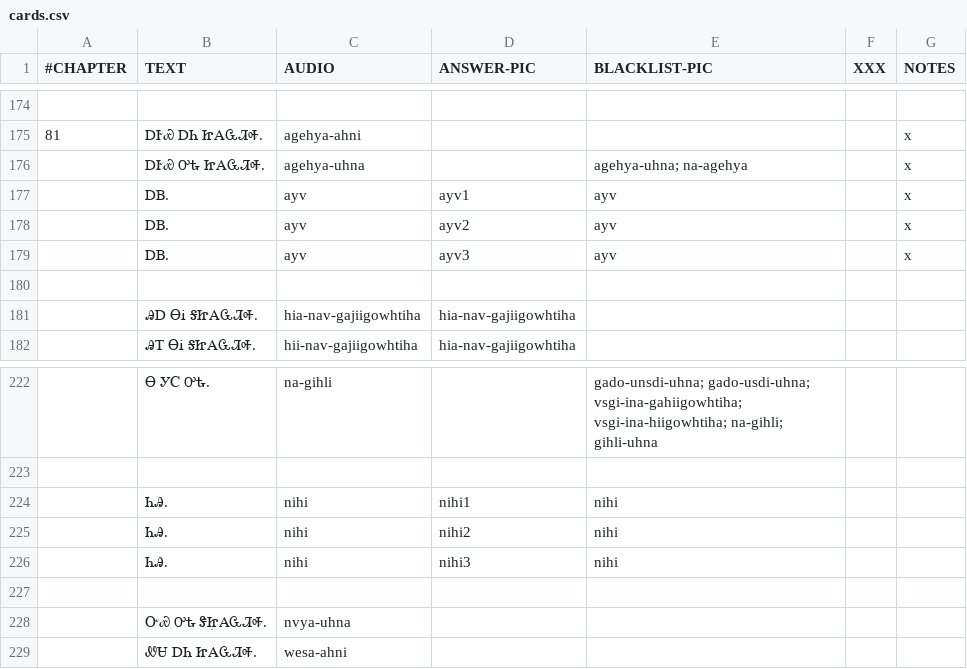
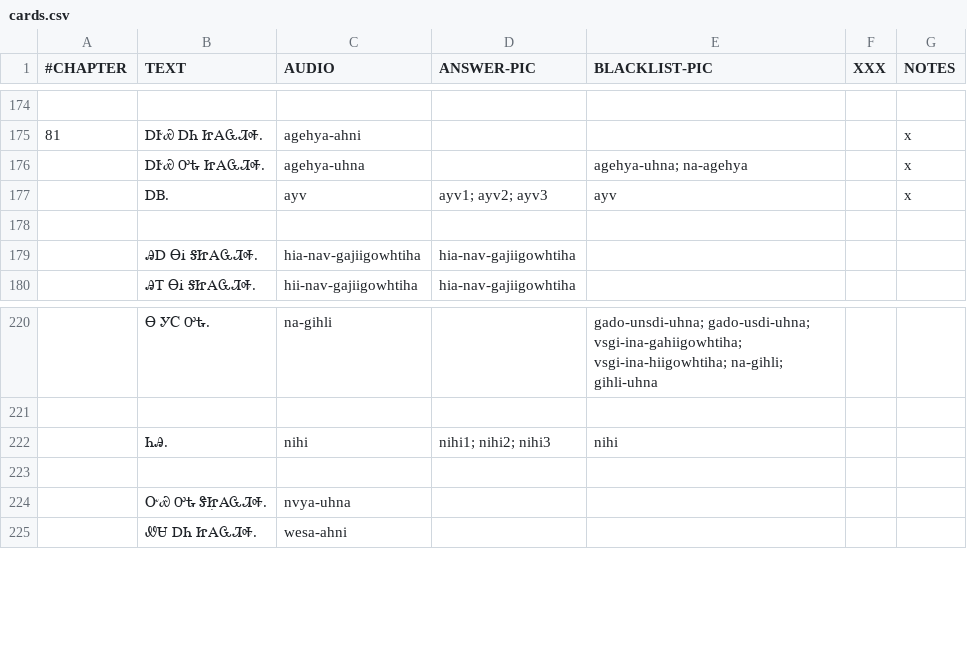
Before and after one commit to CherokeeLanguage/cll1-gdx, a CSV file: cll2ev1-gdx/android/assets/card-data/cards.csv, drawn as a sheet; only a part is shown, gaps mark what is left out.

Commit message:
Fix duplicate card ids FUBAR for ᏂᎯ ᎠᎴ ᎠᏴ. Add code to log and discard any future duplicate ids. Now have 371 challenges.

```diff
--- a/cll2ev1-gdx/android/assets/card-data/cards.csv
+++ b/cll2ev1-gdx/android/assets/card-data/cards.csv
@@ -176,5 +176,3 @@
 	ᎠᎨᏯ ᎤᎿ ᏥᎪᏩᏘᎭ.	agehya-uhna		agehya-uhna; na-agehya		x
-	ᎠᏴ.	ayv	ayv1	ayv		x
-	ᎠᏴ.	ayv	ayv2	ayv		x
-	ᎠᏴ.	ayv	ayv3	ayv		x
+	ᎠᏴ.	ayv	ayv1; ayv2; ayv3	ayv		x
 						
@@ -223,5 +221,3 @@
 						
-	ᏂᎯ.	nihi	nihi1	nihi		
-	ᏂᎯ.	nihi	nihi2	nihi		
-	ᏂᎯ.	nihi	nihi3	nihi		
+	ᏂᎯ.	nihi	nihi1; nihi2; nihi3	nihi		
 						
```
Also changed, not shown: 5 other files.
